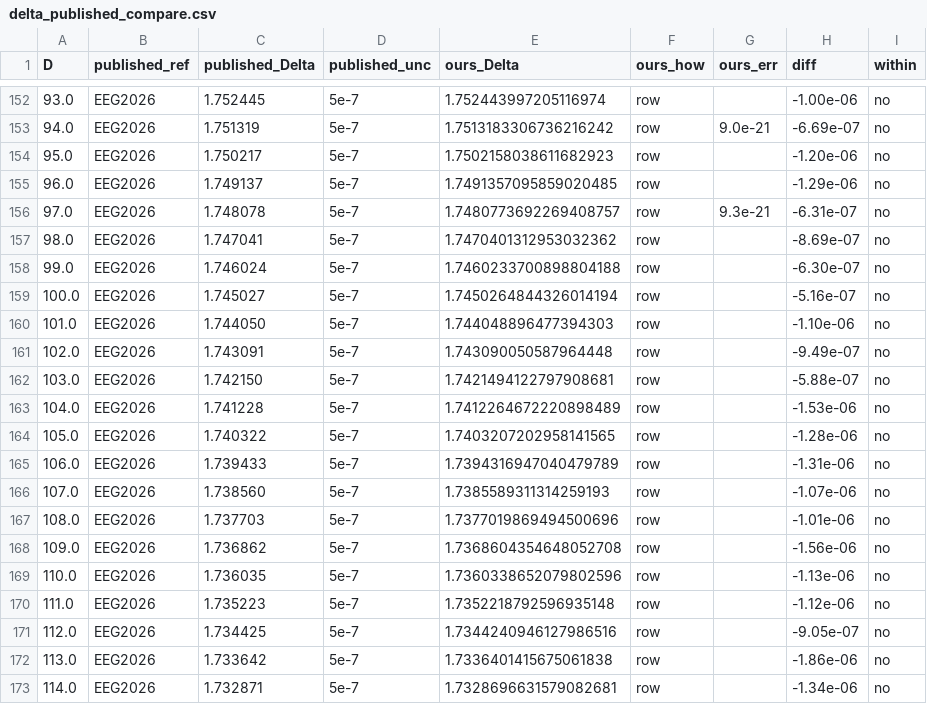
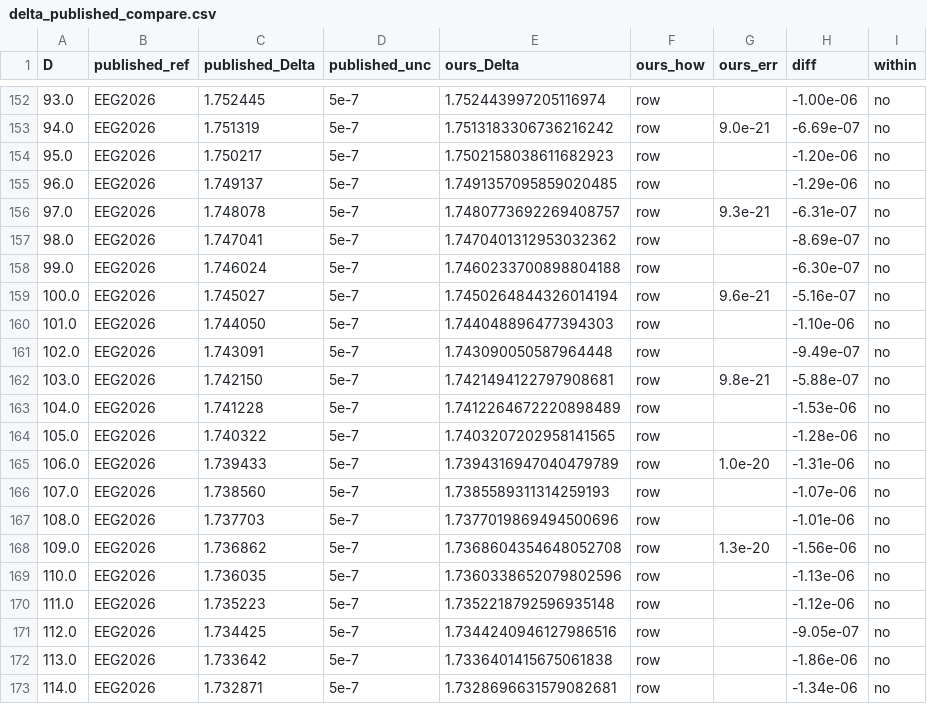
Before and after one commit to nmoinvaz/choptuik-large-d, a CSV file: hp/data/delta_published_compare.csv, drawn as a sheet; only a part is shown, gaps mark what is left out.

```diff
--- a/hp/data/delta_published_compare.csv
+++ b/hp/data/delta_published_compare.csv
@@ -158,12 +158,12 @@ D,published_ref,published_Delta,published_unc,ours_Delta,ours_how,ours_err,diff,
 99.0,EEG2026,1.746024,5e-7,1.7460233700898804188,row,,-6.30e-07,no
-100.0,EEG2026,1.745027,5e-7,1.7450264844326014194,row,,-5.16e-07,no
+100.0,EEG2026,1.745027,5e-7,1.7450264844326014194,row,9.6e-21,-5.16e-07,no
 101.0,EEG2026,1.744050,5e-7,1.744048896477394303,row,,-1.10e-06,no
 102.0,EEG2026,1.743091,5e-7,1.743090050587964448,row,,-9.49e-07,no
-103.0,EEG2026,1.742150,5e-7,1.7421494122797908681,row,,-5.88e-07,no
+103.0,EEG2026,1.742150,5e-7,1.7421494122797908681,row,9.8e-21,-5.88e-07,no
 104.0,EEG2026,1.741228,5e-7,1.7412264672220898489,row,,-1.53e-06,no
 105.0,EEG2026,1.740322,5e-7,1.7403207202958141565,row,,-1.28e-06,no
-106.0,EEG2026,1.739433,5e-7,1.7394316947040479789,row,,-1.31e-06,no
+106.0,EEG2026,1.739433,5e-7,1.7394316947040479789,row,1.0e-20,-1.31e-06,no
 107.0,EEG2026,1.738560,5e-7,1.7385589311314259193,row,,-1.07e-06,no
 108.0,EEG2026,1.737703,5e-7,1.7377019869494500696,row,,-1.01e-06,no
-109.0,EEG2026,1.736862,5e-7,1.7368604354648052708,row,,-1.56e-06,no
+109.0,EEG2026,1.736862,5e-7,1.7368604354648052708,row,1.3e-20,-1.56e-06,no
 110.0,EEG2026,1.736035,5e-7,1.7360338652079802596,row,,-1.13e-06,no
```
Also changed, not shown: hp/data/delta_all.csv, 1 other file.
